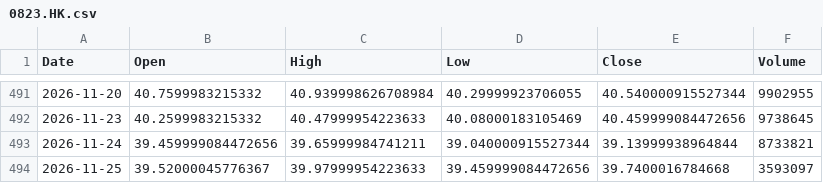
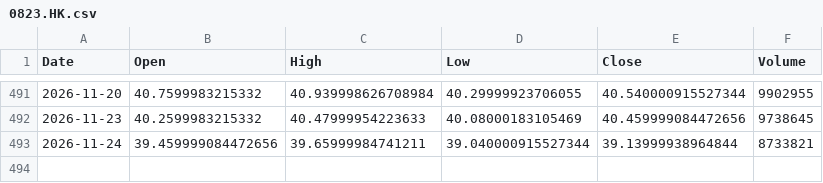
Before and after one commit to cheangiotou238-star/quant-multi-asset-engine, a CSV file: data/history/0823.HK.csv, drawn as a sheet; only a part is shown, gaps mark what is left out.

```diff
--- a/data/history/0823.HK.csv
+++ b/data/history/0823.HK.csv
@@ -493,2 +493 @@ Date,Open,High,Low,Close,Volume
 2026-11-24,39.459999084472656,39.65999984741211,39.040000915527344,39.13999938964844,8733821
-2026-11-25,39.52000045776367,39.97999954223633,39.459999084472656,39.7400016784668,3593097
```
Also changed, not shown: data/history/AAPL.csv, data/history/IAU.csv, 17 other files.
